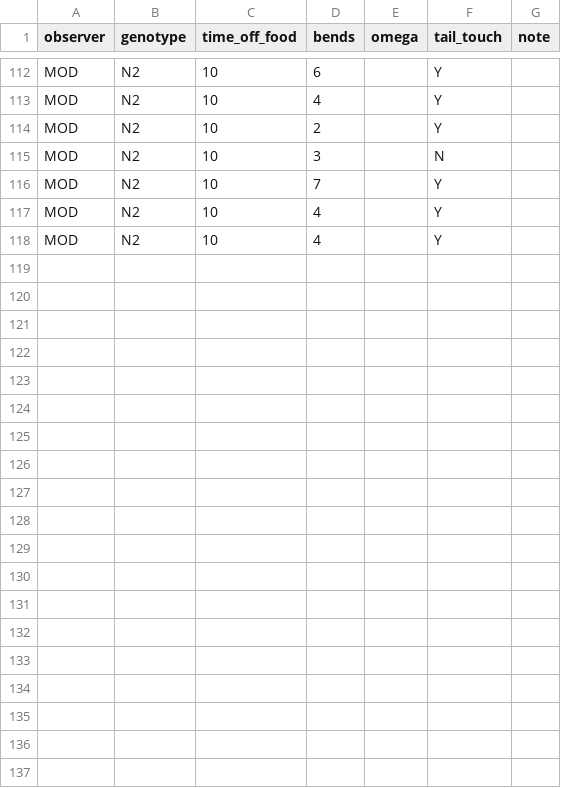
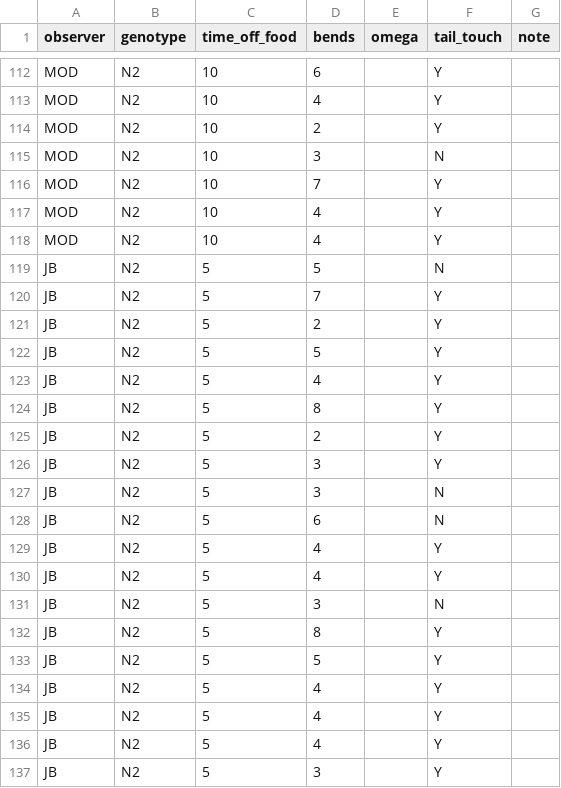
Before and after one commit to mikeod38/cest-1.2-Project, a CSV file: cest1.2_anterior_touch_merged.csv, drawn as a sheet; only a part is shown, gaps mark what is left out; the diff covers the shown part only; the diff names each change by its address in the sheet, - before the commit and + after, or states it on an @@ line.

Commit message:
adding new data

```diff
--- a/cest1.2_anterior_touch_merged.csv
+++ b/cest1.2_anterior_touch_merged.csv
+row 119: JB | N2 | 5 | 5 |  | N
+row 120: JB | N2 | 5 | 7 |  | Y
+row 121: JB | N2 | 5 | 2 |  | Y
+row 122: JB | N2 | 5 | 5 |  | Y
+row 123: JB | N2 | 5 | 4 |  | Y
+row 124: JB | N2 | 5 | 8 |  | Y
+row 125: JB | N2 | 5 | 2 |  | Y
+row 126: JB | N2 | 5 | 3 |  | Y
+row 127: JB | N2 | 5 | 3 |  | N
+row 128: JB | N2 | 5 | 6 |  | N
+row 129: JB | N2 | 5 | 4 |  | Y
+row 130: JB | N2 | 5 | 4 |  | Y
+row 131: JB | N2 | 5 | 3 |  | N
+row 132: JB | N2 | 5 | 8 |  | Y
+row 133: JB | N2 | 5 | 5 |  | Y
+row 134: JB | N2 | 5 | 4 |  | Y
+row 135: JB | N2 | 5 | 4 |  | Y
+row 136: JB | N2 | 5 | 4 |  | Y
+row 137: JB | N2 | 5 | 3 |  | Y
```
Also changed, not shown: 21 added rows elsewhere in this file, cest-1.2_anterior_touch_jun16.csv.
